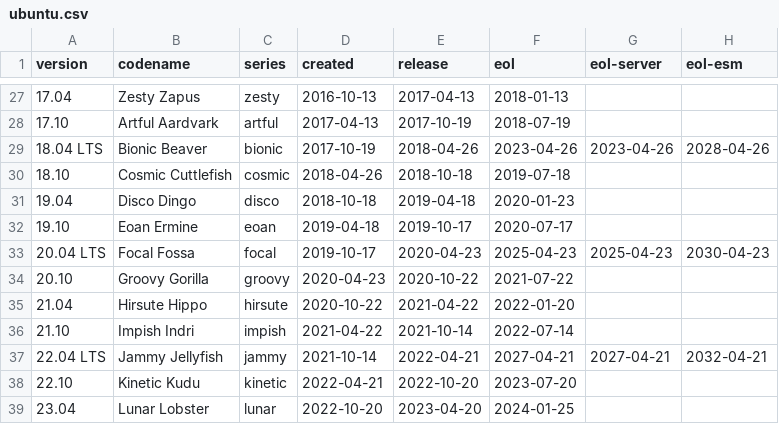
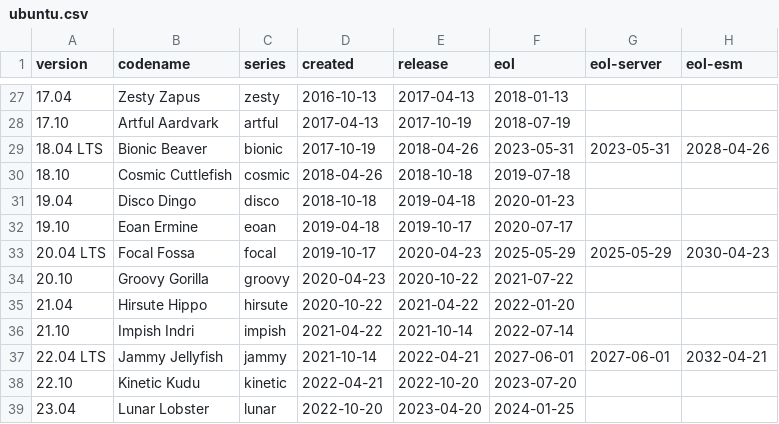
Before and after one commit to balabit-deps/balabit-os-7-distro-info-data, a CSV file: ubuntu.csv, drawn as a sheet; only a part is shown, gaps mark what is left out.

Commit message:
Import Debian version 0.37ubuntu0.16
distro-info-data (0.37ubuntu0.16) bionic; urgency=medium

  * Document Ubuntu ESM overlap period (LP: #2003949)

```diff
--- a/ubuntu.csv
+++ b/ubuntu.csv
@@ -28,3 +28,3 @@ version,codename,series,created,release,eol,eol-server,eol-esm
 17.10,Artful Aardvark,artful,2017-04-13,2017-10-19,2018-07-19
-18.04 LTS,Bionic Beaver,bionic,2017-10-19,2018-04-26,2023-04-26,2023-04-26,2028-04-26
+18.04 LTS,Bionic Beaver,bionic,2017-10-19,2018-04-26,2023-05-31,2023-05-31,2028-04-26
 18.10,Cosmic Cuttlefish,cosmic,2018-04-26,2018-10-18,2019-07-18
@@ -32,3 +32,3 @@ version,codename,series,created,release,eol,eol-server,eol-esm
 19.10,Eoan Ermine,eoan,2019-04-18,2019-10-17,2020-07-17
-20.04 LTS,Focal Fossa,focal,2019-10-17,2020-04-23,2025-04-23,2025-04-23,2030-04-23
+20.04 LTS,Focal Fossa,focal,2019-10-17,2020-04-23,2025-05-29,2025-05-29,2030-04-23
 20.10,Groovy Gorilla,groovy,2020-04-23,2020-10-22,2021-07-22
@@ -36,3 +36,3 @@ version,codename,series,created,release,eol,eol-server,eol-esm
 21.10,Impish Indri,impish,2021-04-22,2021-10-14,2022-07-14
-22.04 LTS,Jammy Jellyfish,jammy,2021-10-14,2022-04-21,2027-04-21,2027-04-21,2032-04-21
+22.04 LTS,Jammy Jellyfish,jammy,2021-10-14,2022-04-21,2027-06-01,2027-06-01,2032-04-21
 22.10,Kinetic Kudu,kinetic,2022-04-21,2022-10-20,2023-07-20
```
Also changed, not shown: 1 other file.
